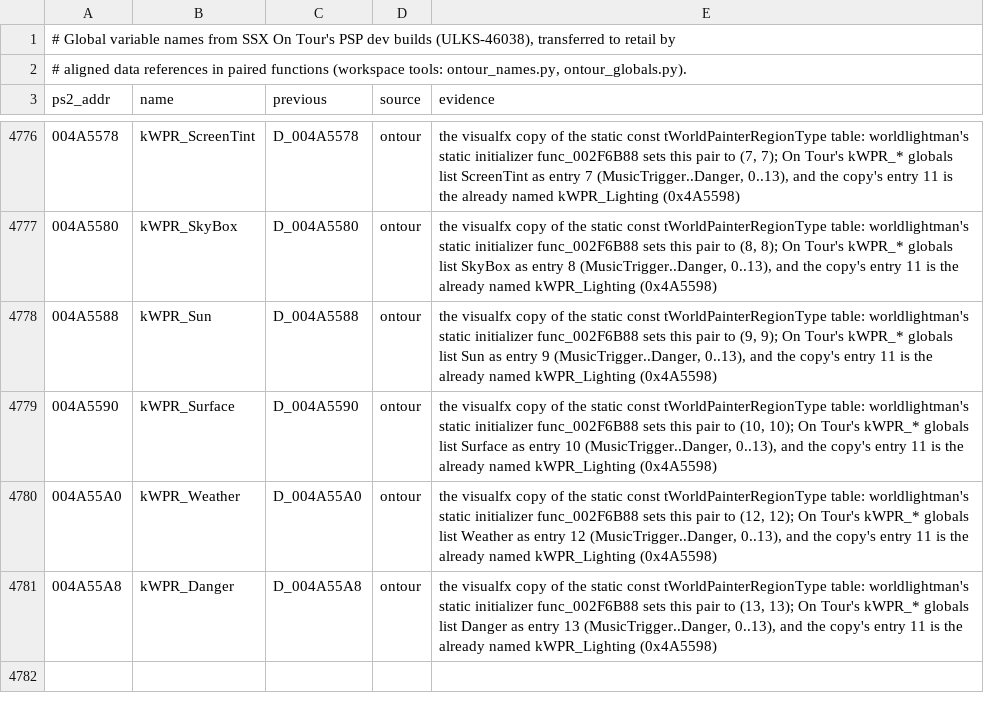
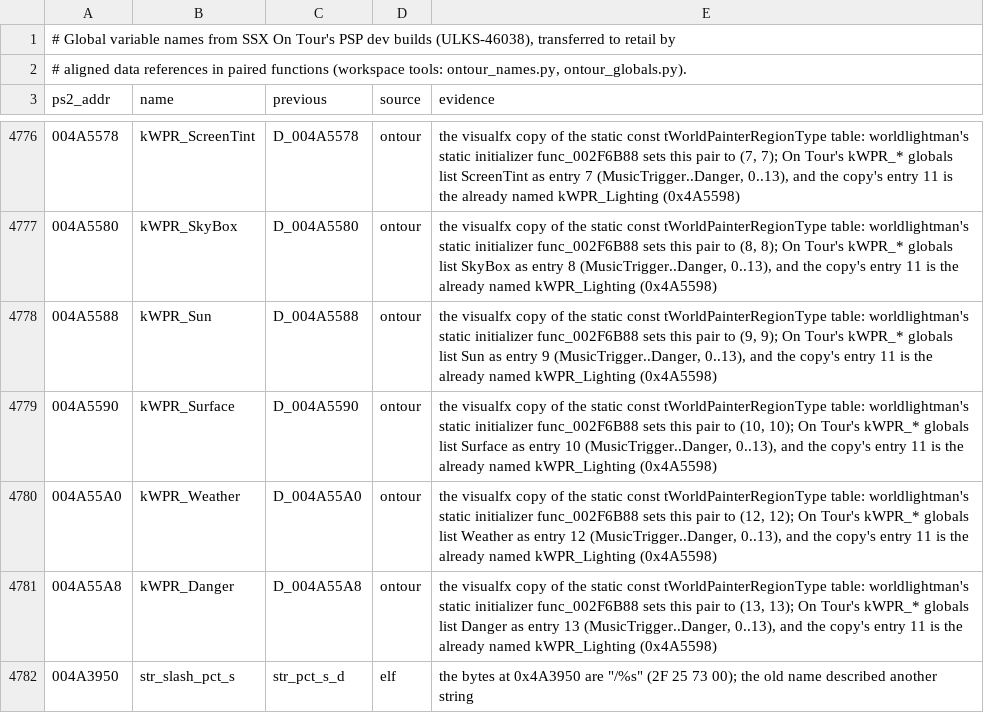
Before and after one commit to DevvyDont/ssx3, a TSV file: docs/ontour_globals.tsv, drawn as a sheet; only a part is shown, gaps mark what is left out.

```diff
--- a/docs/ontour_globals.tsv
+++ b/docs/ontour_globals.tsv
@@ -4781 +4781,2 @@ ps2_addr	name	previous	source	evidence
 004A55A8	kWPR_Danger	D_004A55A8	ontour	the visualfx copy of the static const tWorldPainterRegionType table: worldlightman's static initializer func_002F6B88 sets this pair to (13, 13); On Tour's kWPR_* globals list Danger as entry 13 (MusicTrigger..Danger, 0..13), and the copy's entry 11 is the already named kWPR_Lighting (0x4A5598)
+004A3950	str_slash_pct_s	str_pct_s_d	elf	the bytes at 0x4A3950 are "/%s" (2F 25 73 00); the old name described another string
```
Also changed, not shown: 9 other files.
